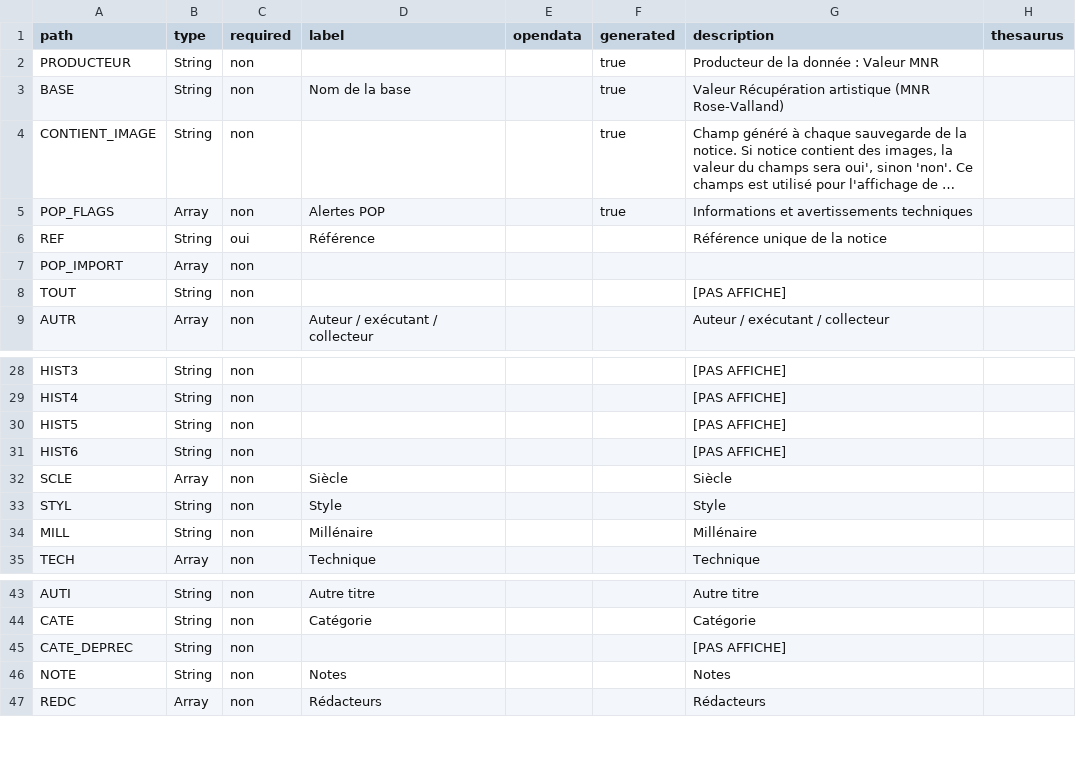
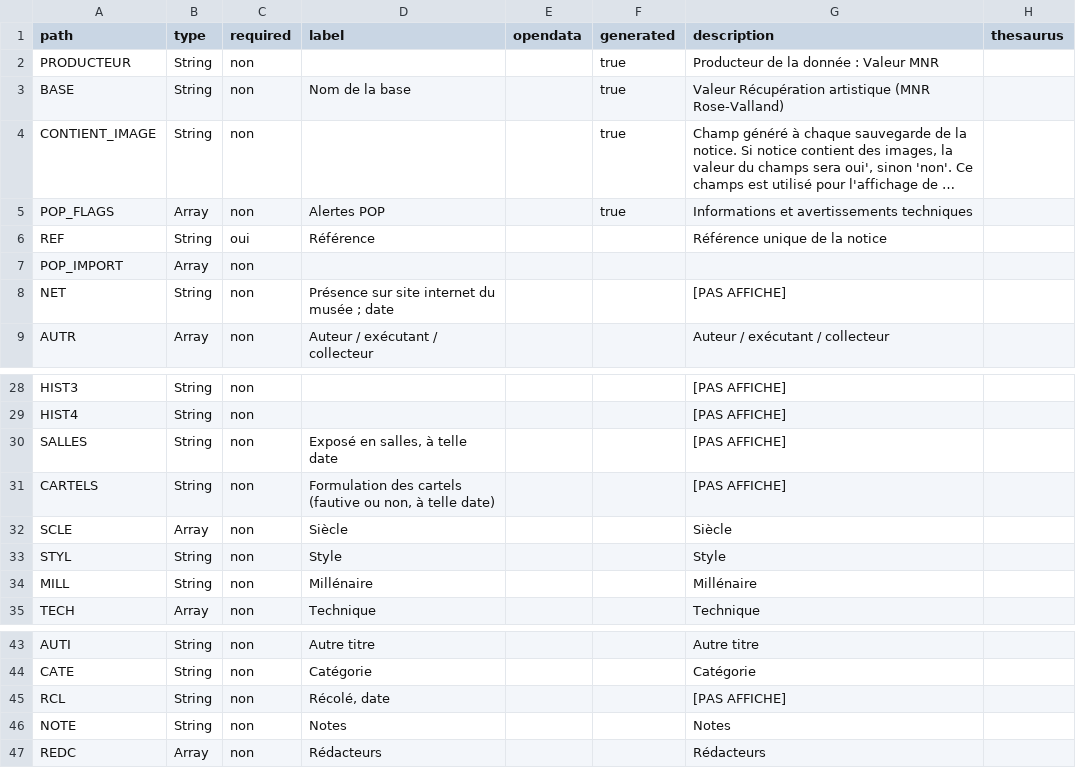
Before and after one commit to betagouv/pop, a CSV file: apps/api/csv/mnr.csv, drawn as a sheet; only a part is shown, gaps mark what is left out; long unchanged cells end in ….

```diff
--- a/apps/api/csv/mnr.csv
+++ b/apps/api/csv/mnr.csv
@@ -7,3 +7,3 @@ path,type,required,label,opendata,generated,description,thesaurus
 "POP_IMPORT","Array","non","","","","",""
-"TOUT","String","non","","","","[PAS AFFICHE]",""
+"NET","String","non","Présence sur site internet du musée ; date","","","[PAS AFFICHE]",""
 "AUTR","Array","non","Auteur / exécutant / collecteur","","","Auteur / exécutant / collecteur",""
@@ -29,4 +29,4 @@ path,type,required,label,opendata,generated,description,thesaurus
 "HIST4","String","non","","","","[PAS AFFICHE]",""
-"HIST5","String","non","","","","[PAS AFFICHE]",""
-"HIST6","String","non","","","","[PAS AFFICHE]",""
+"SALLES","String","non","Exposé en salles, à telle date","","","[PAS AFFICHE]",""
+"CARTELS","String","non","Formulation des cartels (fautive ou non, à telle date)","","","[PAS AFFICHE]",""
 "SCLE","Array","non","Siècle ","","","Siècle ",""
@@ -44,3 +44,3 @@ path,type,required,label,opendata,generated,description,thesaurus
 "CATE","String","non","Catégorie","","","Catégorie ",""
-"CATE_DEPREC","String","non","","","","[PAS AFFICHE]",""
+"RCL","String","non","Récolé, date","","","[PAS AFFICHE]",""
 "NOTE","String","non","Notes","","","Notes ",""
```
Also changed, not shown: apps/production/src/__tests__/__notices__/mnr-valid-UTF-8.csv, 6 other files.
